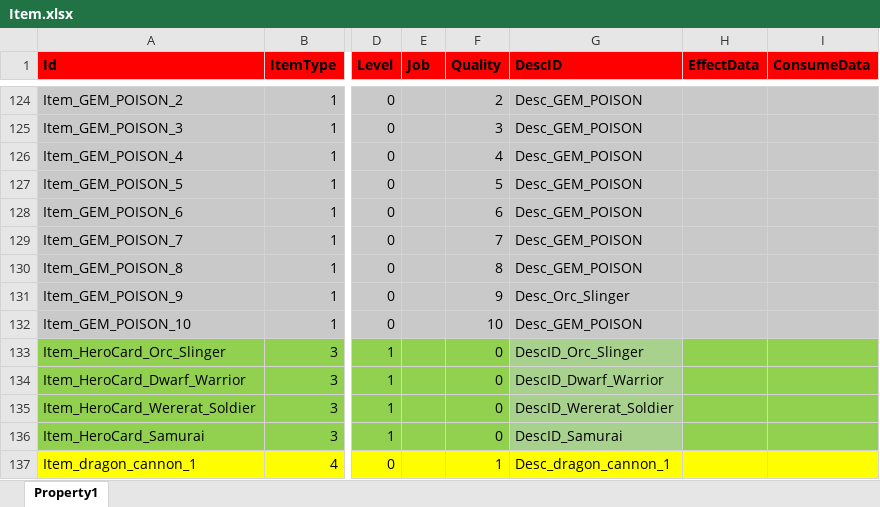
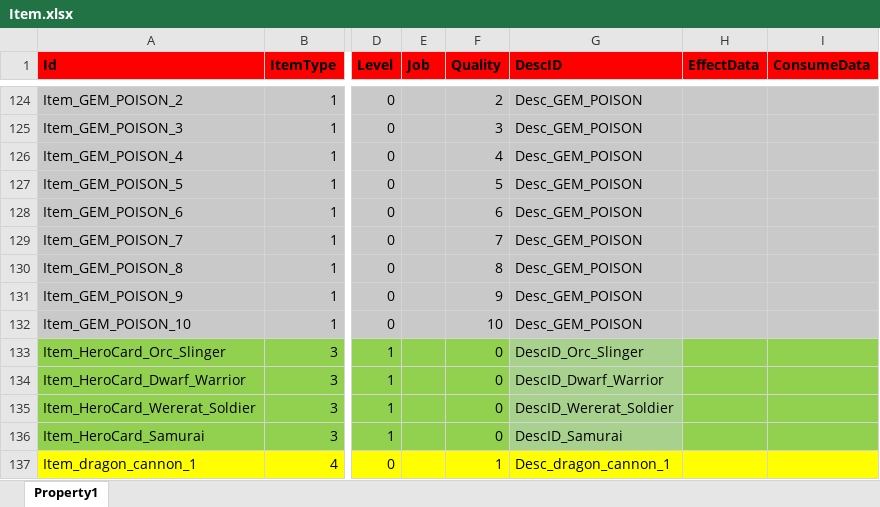
Before and after one commit to hu-81/NoahGameFramee, an Excel workbook: _Out/NFDataCfg/Excel/Item.xlsx, sheet Property1, drawn as a sheet; only a part is shown, gaps mark what is left out; values as stored, in another font and other column widths than the file's, no borders; the diff names each change by its address in the sheet, - before the commit and + after, or states it on an @@ line.

```diff
--- a/_Out/NFDataCfg/Excel/Item.xlsx (sheet Property1)
+++ b/_Out/NFDataCfg/Excel/Item.xlsx (sheet Property1)
-G131 (DescID): Desc_Orc_Slinger
+G131 (DescID): Desc_GEM_POISON
```
Also changed, not shown: _Out/NFDataCfg/Excel/Language.xlsx, 2 other files.
